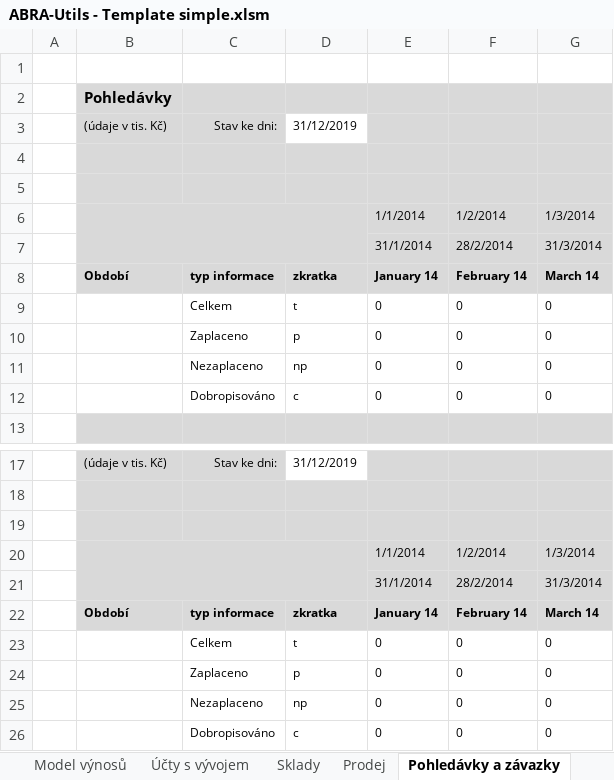
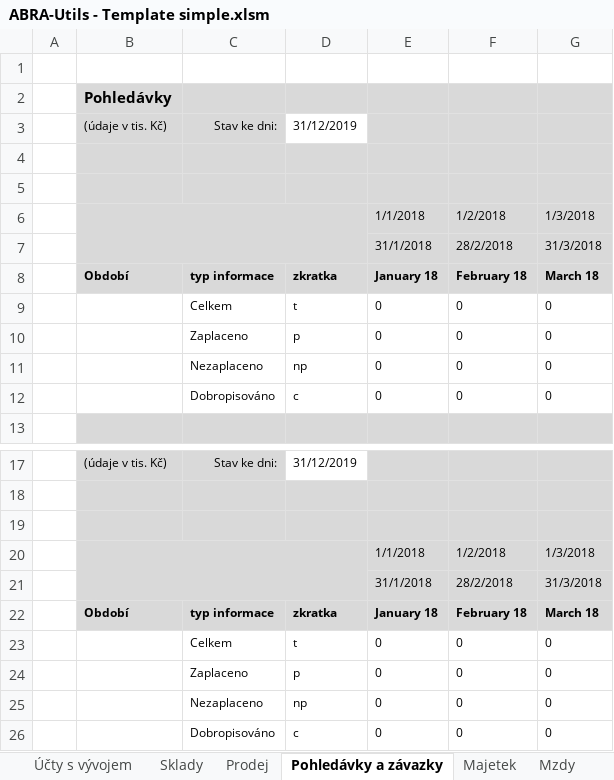
Before and after one commit to primaERP/apiexcelldoplnky, an Excel workbook: ABRA-Utils - Template simple.xlsm, sheet Pohledávky a závazky, drawn as a sheet; only a part is shown, gaps mark what is left out; values as stored, in another font and other column widths than the file's, no borders; charts and pictures not drawn; the diff names each change by its address in the sheet, - before the commit and + after, or states it on an @@ line.

```diff
--- a/ABRA-Utils - Template simple.xlsm (sheet Pohledávky a závazky)
+++ b/ABRA-Utils - Template simple.xlsm (sheet Pohledávky a závazky)
-E6: 1/1/2014
+E6: 1/1/2018
-F6: 1/2/2014
+F6: 1/2/2018
-G6: 1/3/2014
+G6: 1/3/2018
-E7: 31/1/2014
+E7: 31/1/2018
-F7: 28/2/2014
+F7: 28/2/2018
-G7: 31/3/2014
+G7: 31/3/2018
-E8: January 14
+E8: January 18
-F8: February 14
+F8: February 18
-G8: March 14
+G8: March 18
-E20: 1/1/2014
+E20: 1/1/2018
-F20: 1/2/2014
+F20: 1/2/2018
-G20: 1/3/2014
+G20: 1/3/2018
-E21: 31/1/2014
+E21: 31/1/2018
-F21: 28/2/2014
+F21: 28/2/2018
-G21: 31/3/2014
+G21: 31/3/2018
-E22: January 14
+E22: January 18
-F22: February 14
+F22: February 18
-G22: March 14
+G22: March 18
```
Also changed, not shown: sheet Majetek, sheet Prodej, sheet Náklady a výnosy, sheet Mzdy, other sheet tabs, hidden cells, charts or pictures, ABRA-Utils - Installer.xlsm.
